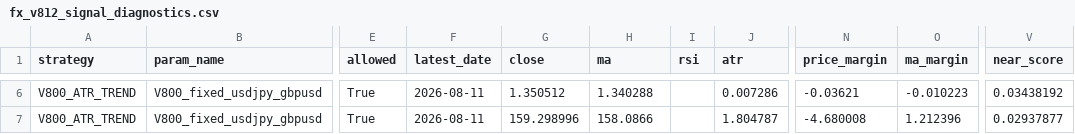
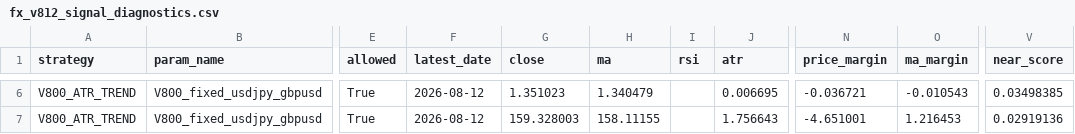
Before and after one commit to pengin01/Fx-Trade-System, a CSV file: fx_v812_signal_diagnostics.csv, drawn as a sheet; only a part is shown, gaps mark what is left out; the diff covers the shown part only; the diff names each change by its address in the sheet, - before the commit and + after, or states it on an @@ line.

```diff
--- a/fx_v812_signal_diagnostics.csv
+++ b/fx_v812_signal_diagnostics.csv
-F6:F7 (latest_date): 2026-08-11
+F6:F7 (latest_date): 2026-08-12
-G6 (close): 1.350512
+G6 (close): 1.351023
-H6 (ma): 1.340288
+H6 (ma): 1.340479
-J6 (atr): 0.007286
+J6 (atr): 0.006695
-N6 (price_margin): -0.03621
+N6 (price_margin): -0.036721
-O6 (ma_margin): -0.010223
+O6 (ma_margin): -0.010543
-V6 (near_score): 0.03438192
+V6 (near_score): 0.03498385
-G7 (close): 159.298996
+G7 (close): 159.328003
-H7 (ma): 158.0866
+H7 (ma): 158.11155
-J7 (atr): 1.804787
+J7 (atr): 1.756643
-N7 (price_margin): -4.680008
+N7 (price_margin): -4.651001
-O7 (ma_margin): 1.212396
+O7 (ma_margin): 1.216453
-V7 (near_score): 0.02937877
+V7 (near_score): 0.02919136
```
Also changed, not shown: 32 edited cells elsewhere in this file, fx_v811_equity.csv, 3 other files.
